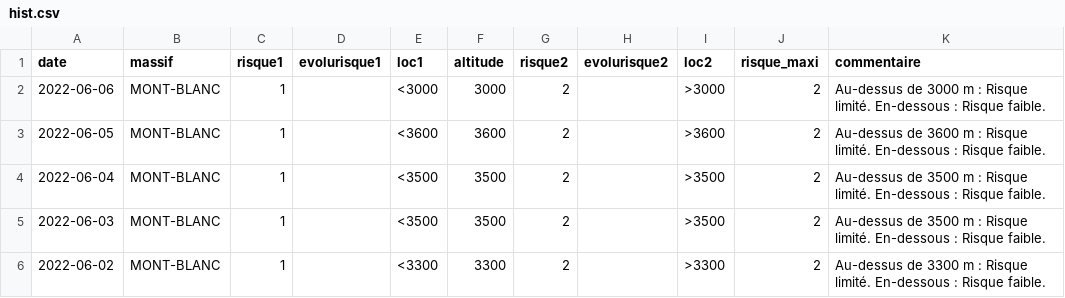
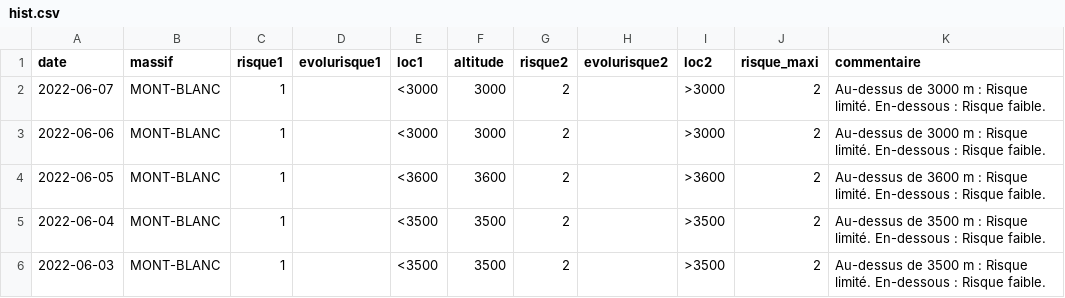
Before and after one commit to qloridant/meteofrance_bra_hist, a CSV file: src/data/MONT-BLANC/hist.csv, drawn as a sheet; only a part is shown; the shorter side is filled out with more unchanged rows; the diff names each change by its address in the sheet, - before the commit and + after, or states it on an @@ line.

Commit message:
Daily automatic file update

```diff
--- a/src/data/MONT-BLANC/hist.csv
+++ b/src/data/MONT-BLANC/hist.csv
+row 2: 2022-06-07 | MONT-BLANC | 1 |  | <3000 | 3000 | 2 |  | >3000 | 2 | Au-dessus de 3000 m : Risque limité. En-dessous : Risque faible.
```
